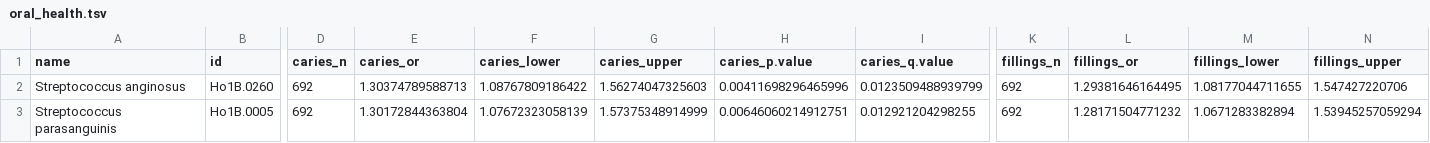
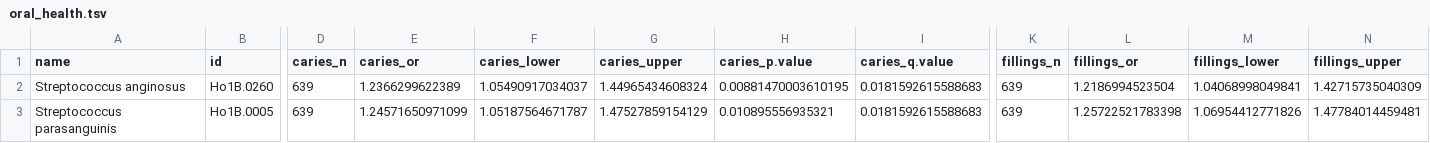
Before and after one commit to MolEpicUU/GUTSY_CACS, a TSV file: tables/oral_health.tsv, drawn as a sheet; only a part is shown, gaps mark what is left out; the diff covers the shown part only; the diff names each change by its address in the sheet, - before the commit and + after, or states it on an @@ line.

Commit message:
updated oral analyses

```diff
--- a/tables/oral_health.tsv
+++ b/tables/oral_health.tsv
-D2:D3 (caries_n): 692
+D2:D3 (caries_n): 639
-E2 (caries_or): 1.30374789588713
+E2 (caries_or): 1.2366299622389
-F2 (caries_lower): 1.08767809186422
+F2 (caries_lower): 1.05490917034037
-G2 (caries_upper): 1.56274047325603
+G2 (caries_upper): 1.44965434608324
-H2 (caries_p.value): 0.00411698296465996
+H2 (caries_p.value): 0.00881470003610195
-I2 (caries_q.value): 0.0123509488939799
+I2 (caries_q.value): 0.0181592615588683
-K2:K3 (fillings_n): 692
+K2:K3 (fillings_n): 639
-L2 (fillings_or): 1.29381646164495
+L2 (fillings_or): 1.2186994523504
-M2 (fillings_lower): 1.08177044711655
+M2 (fillings_lower): 1.04068998049841
-N2 (fillings_upper): 1.547427220706
+N2 (fillings_upper): 1.42715735040309
-E3 (caries_or): 1.30172844363804
+E3 (caries_or): 1.24571650971099
-F3 (caries_lower): 1.07672323058139
+F3 (caries_lower): 1.05187564671787
-G3 (caries_upper): 1.57375348914999
+G3 (caries_upper): 1.47527859154129
-H3 (caries_p.value): 0.00646060214912751
+H3 (caries_p.value): 0.010895556935321
-I3 (caries_q.value): 0.012921204298255
+I3 (caries_q.value): 0.0181592615588683
-L3 (fillings_or): 1.28171504771232
+L3 (fillings_or): 1.25722521783398
-M3 (fillings_lower): 1.0671283382894
+M3 (fillings_lower): 1.06954412771826
-N3 (fillings_upper): 1.53945257059294
+N3 (fillings_upper): 1.47784014459481
```
Also changed, not shown: 1 removed row and 70 edited cells elsewhere in this file, tables/gut_oral.tsv, 2 other files.
